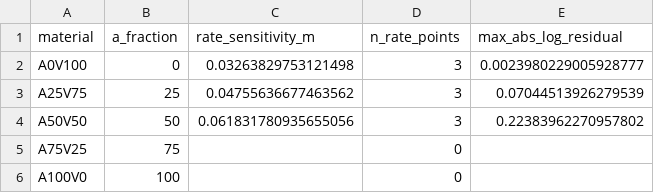
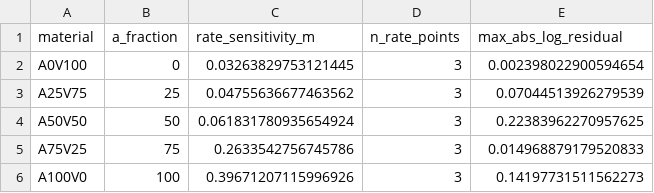
Before and after one commit to alexdummer/dogbone-experiments, a CSV file: analysis/material_rate_sensitivity.csv, drawn as a sheet.

Commit message:
Include softer materials at 2% strain for secant modulus, normalize relaxation curves by true peak stress, and update cross-material comparison plots

```diff
--- a/analysis/material_rate_sensitivity.csv
+++ b/analysis/material_rate_sensitivity.csv
@@ -1,6 +1,6 @@
 material,a_fraction,rate_sensitivity_m,n_rate_points,max_abs_log_residual
-A0V100,0,0.03263829753121498,3,0.0023980229005928777
+A0V100,0,0.03263829753121445,3,0.002398022900594654
 A25V75,25,0.04755636677463562,3,0.07044513926279539
-A50V50,50,0.061831780935655056,3,0.22383962270957802
-A75V25,75,,0,
-A100V0,100,,0,
+A50V50,50,0.061831780935654924,3,0.22383962270957625
+A75V25,75,0.2633542756745786,3,0.014968879179520833
+A100V0,100,0.39671207115996926,3,0.14197731511562273
```
Also changed, not shown: analysis/material_comparison_raw.csv, analysis/material_comparison_summary.csv, 1 other file.
